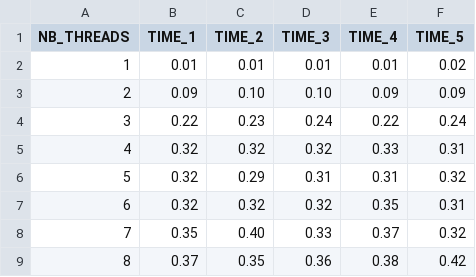
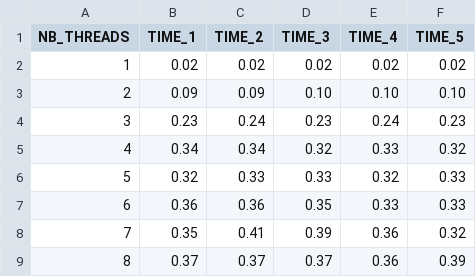
Before and after one commit to laaxus/SI-miniprojet1, a CSV file: Measures/MeasuresPH.csv, drawn as a sheet.

```diff
--- a/Measures/MeasuresPH.csv
+++ b/Measures/MeasuresPH.csv
@@ -1,9 +1,9 @@
 NB_THREADS,TIME_1,TIME_2,TIME_3,TIME_4,TIME_5
-1,0.01,0.01,0.01,0.01,0.02
-2,0.09,0.10,0.10,0.09,0.09
-3,0.22,0.23,0.24,0.22,0.24
-4,0.32,0.32,0.32,0.33,0.31
-5,0.32,0.29,0.31,0.31,0.32
-6,0.32,0.32,0.32,0.35,0.31
-7,0.35,0.40,0.33,0.37,0.32
-8,0.37,0.35,0.36,0.38,0.42
+1,0.02,0.02,0.02,0.02,0.02
+2,0.09,0.09,0.10,0.10,0.10
+3,0.23,0.24,0.23,0.24,0.23
+4,0.34,0.34,0.32,0.33,0.32
+5,0.32,0.33,0.33,0.32,0.33
+6,0.36,0.36,0.35,0.33,0.33
+7,0.35,0.41,0.39,0.36,0.32
+8,0.37,0.37,0.37,0.36,0.39
```
Also changed, not shown: Measures/MeasuresPC.csv, Measures/MeasuresPC2.csv, 13 other files.
